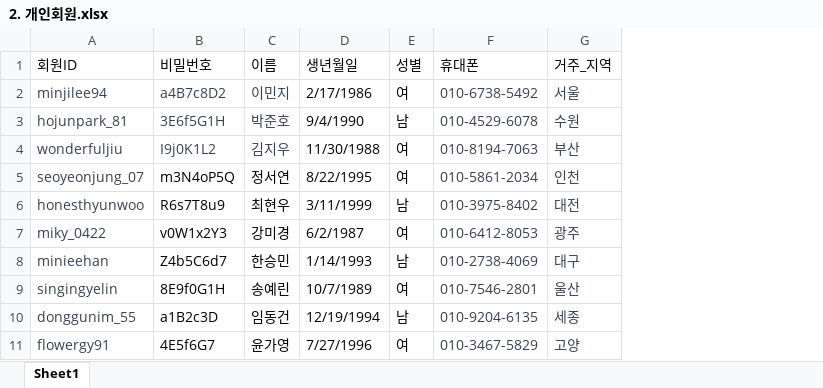
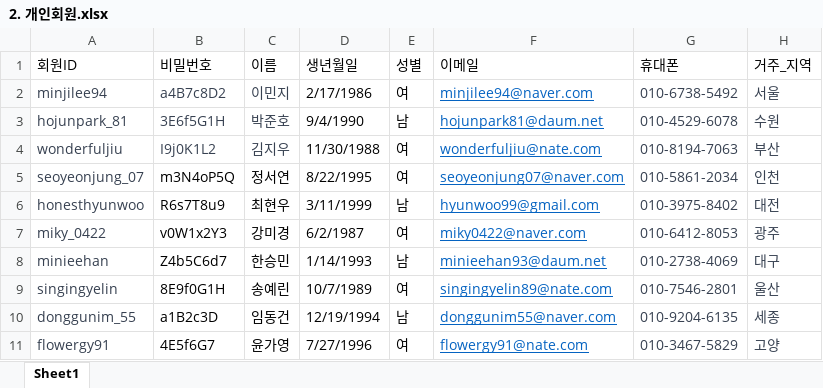
Before and after one commit to Jo-Minseok/job-finder, an Excel workbook: Data/2. 개인회원.xlsx, sheet Sheet1, drawn as a sheet; only a part is shown; values as stored, in another font and other column widths than the file's, no borders; the diff names each change by its address in the sheet, - before the commit and + after, or states it on an @@ line.

Commit message:
Refix '개인회원' Data

```diff
--- a/Data/2. 개인회원.xlsx (sheet Sheet1)
+++ b/Data/2. 개인회원.xlsx (sheet Sheet1)
+column F (이메일), rows 2-11: minjilee94@naver.com | hojunpark81@daum.net | wonderfuljiu@nate.com | seoyeonjung07@naver.com | hyunwoo99@gmail.com | miky0422@naver.com | minieehan93@daum.net | singingyelin89@nate.com | donggunim55@naver.com | flowergy91@nate.com
```
Also changed, not shown: 1 other file.
